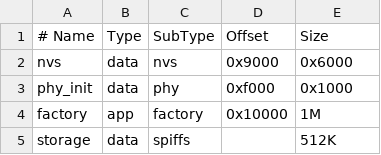
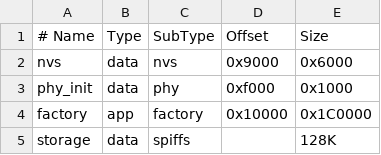
Before and after one commit to chadayas/i2c-web-logger, a CSV file: partitions.csv, drawn as a sheet.

```diff
--- a/partitions.csv
+++ b/partitions.csv
@@ -3,3 +3,3 @@ nvs,       data, nvs,     0x9000,  0x6000
 phy_init,  data, phy,     0xf000,  0x1000
-factory,   app,  factory, 0x10000, 1M
-storage,   data, spiffs,  ,        512K
+factory,   app,  factory, 0x10000, 0x1C0000
+storage,   data, spiffs,  ,        128K
```
Also changed, not shown: 5 other files.
